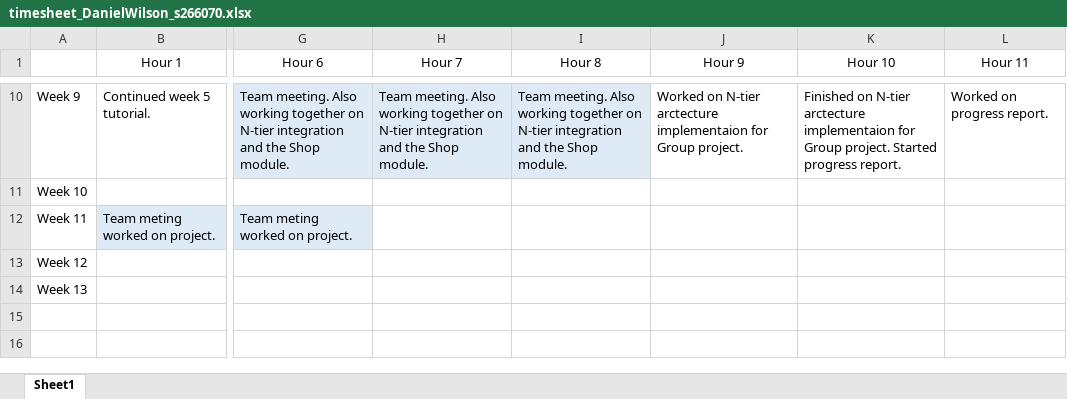
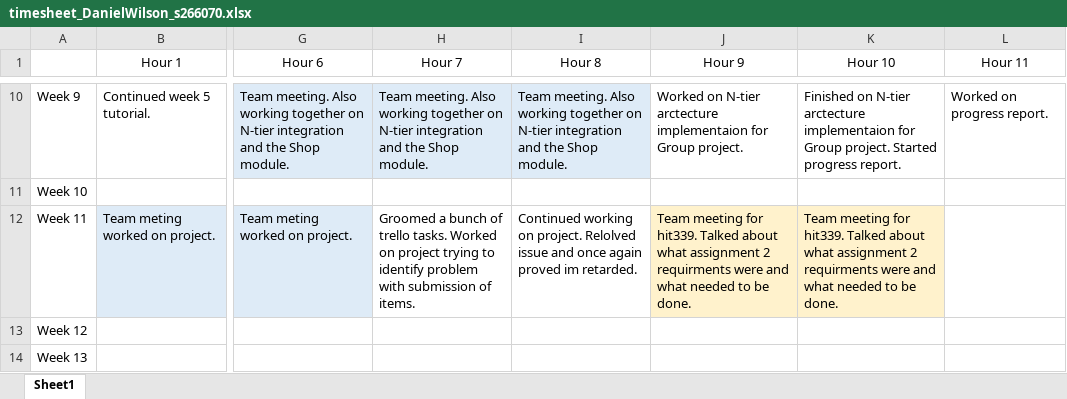
Before and after one commit to LargerSnowdevil/S220PRT585_s266070, an Excel workbook: timesheet_DanielWilson_s266070.xlsx, sheet Sheet1, drawn as a sheet; only a part is shown, gaps mark what is left out; values as stored, in another font and other column widths than the file's, no borders; the diff names each change by its address in the sheet, - before the commit and + after, or states it on an @@ line.

Commit message:
Update timesheet_DanielWilson_s266070.xlsx

```diff
--- a/timesheet_DanielWilson_s266070.xlsx (sheet Sheet1)
+++ b/timesheet_DanielWilson_s266070.xlsx (sheet Sheet1)
-H12 (Hour 7): (empty)
+H12 (Hour 7): Groomed a bunch of trello tasks. Worked on project trying to identify problem with submission of items.
-I12 (Hour 8): (empty)
+I12 (Hour 8): Continued working on project. Relolved issue and once again proved im retarded.
-J12 (Hour 9): (empty)
+J12 (Hour 9): Team meeting for hit339. Talked about what assignment 2 requirments were and what needed to be done.
-J12:K12 fill: none
+J12:K12 fill: #FFF2CC
-K12 (Hour 10): (empty)
+K12 (Hour 10): Team meeting for hit339. Talked about what assignment 2 requirments were and what needed to be done.
```
